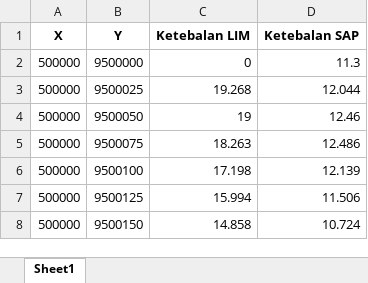
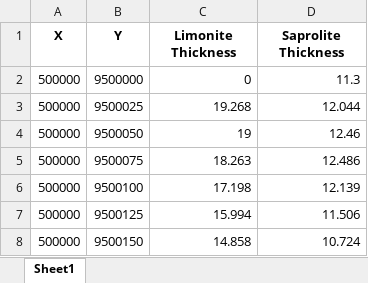
Before and after one commit to rizalkurniarkn-spec/Cassini-oval-anisotropy-geostatistics, an Excel workbook: example/synthetic_thickness.xlsx, sheet Sheet1, drawn as a sheet; only a part is shown; values as stored, in another font and other column widths than the file's, no borders; the diff names each change by its address in the sheet, - before the commit and + after, or states it on an @@ line.

Commit message:
Update final synthetic examples and instructions

```diff
--- a/example/synthetic_thickness.xlsx (sheet Sheet1)
+++ b/example/synthetic_thickness.xlsx (sheet Sheet1)
-C1: Ketebalan LIM
+C1: Limonite Thickness
-D1: Ketebalan SAP
+D1: Saprolite Thickness
```
Also changed, not shown: 2 other files.
